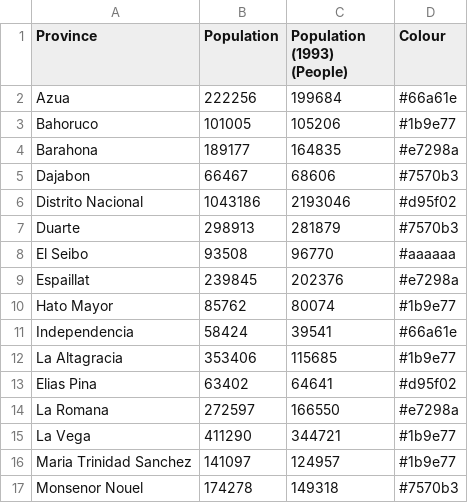
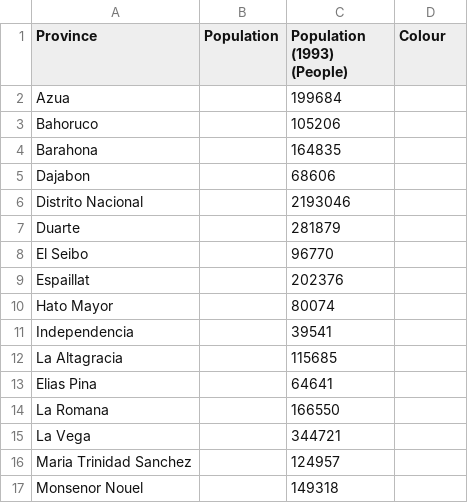
Before and after one commit to nihalzp/cartogram-web, a CSV file: internal/static/cartdata/domrep/template.csv, drawn as a sheet; only a part is shown; the diff covers the shown part only.

Commit message:
edited map domrep

```diff
--- a/internal/static/cartdata/domrep/template.csv
+++ b/internal/static/cartdata/domrep/template.csv
@@ -2,16 +2,16 @@ Province,Population,Population (1993) (People),Colour
-Azua,222256,199684,#66a61e
-Bahoruco,101005,105206,#1b9e77
-Barahona,189177,164835,#e7298a
-Dajabon,66467,68606,#7570b3
-Distrito Nacional,1043186,2193046,#d95f02
-Duarte,298913,281879,#7570b3
-El Seibo,93508,96770,#aaaaaa
-Espaillat,239845,202376,#e7298a
-Hato Mayor,85762,80074,#1b9e77
-Independencia,58424,39541,#66a61e
-La Altagracia,353406,115685,#1b9e77
-Elias Pina,63402,64641,#d95f02
-La Romana,272597,166550,#e7298a
-La Vega,411290,344721,#1b9e77
-Maria Trinidad Sanchez,141097,124957,#1b9e77
-Monsenor Nouel,174278,149318,#7570b3
+"Azua","","199684",""
+"Bahoruco","","105206",""
+"Barahona","","164835",""
+"Dajabon","","68606",""
+"Distrito Nacional","","2193046",""
+"Duarte","","281879",""
+"El Seibo","","96770",""
+"Espaillat","","202376",""
+"Hato Mayor","","80074",""
+"Independencia","","39541",""
+"La Altagracia","","115685",""
+"Elias Pina","","64641",""
+"La Romana","","166550",""
+"La Vega","","344721",""
+"Maria Trinidad Sanchez","","124957",""
+"Monsenor Nouel","","149318",""
```
Also changed, not shown: 32 edited cells elsewhere in this file, 8 other files.
